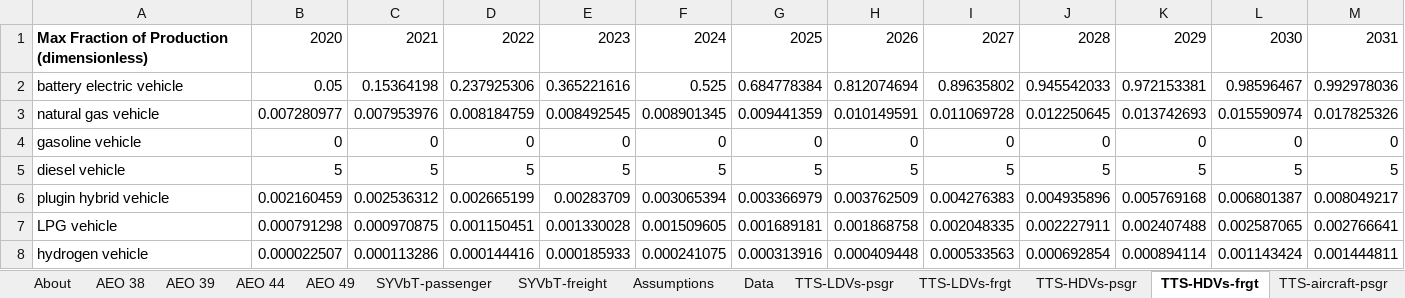
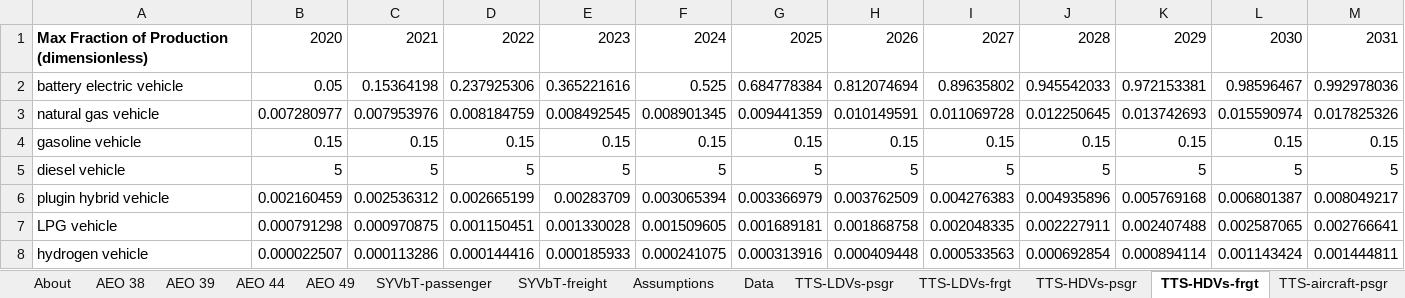
Before and after one commit to EnergyInnovation/eps-idaho, an Excel workbook: InputData/trans/TTS/Transportation Technology Shareweights.xlsx, sheet TTS-HDVs-frgt, drawn as a sheet; only a part is shown; values as stored, in another font and other column widths than the file's, no borders; removed rows and columns are numbered as before the commit, all else as after; rows hold the shown columns only; the diff names each change by its address in the sheet, - before the commit and + after, or states it on an @@ line.

```diff
--- a/InputData/trans/TTS/Transportation Technology Shareweights.xlsx (sheet TTS-HDVs-frgt)
+++ b/InputData/trans/TTS/Transportation Technology Shareweights.xlsx (sheet TTS-HDVs-frgt)
-row 4: gasoline vehicle | 0 | 0 | 0 | 0 | 0 | 0 | 0 | 0 | 0 | 0 | 0 | 0
+row 4: gasoline vehicle | 0.15 | 0.15 | 0.15 | 0.15 | 0.15 | 0.15 | 0.15 | 0.15 | 0.15 | 0.15 | 0.15 | 0.15
```
Also changed, not shown: sheet About, 36 other files.
